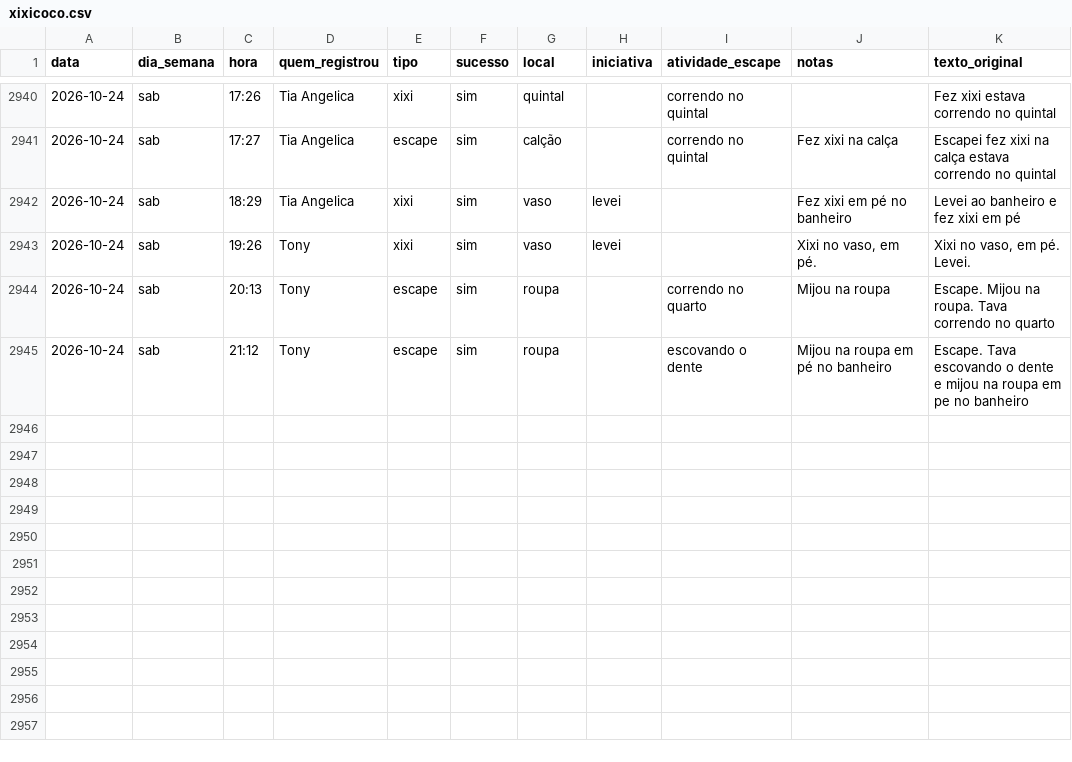
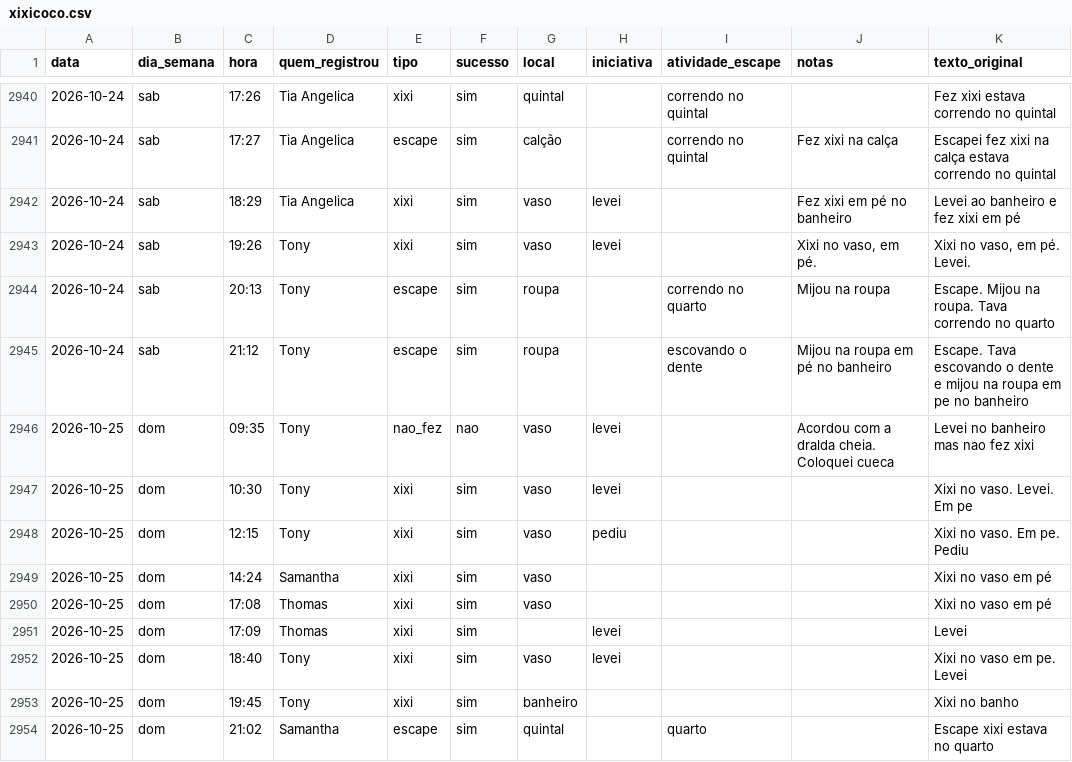
Before and after one commit to tonylampada/xixicoco, a CSV file: xixicoco.csv, drawn as a sheet; only a part is shown, gaps mark what is left out; the diff names each change by its address in the sheet, - before the commit and + after, or states it on an @@ line.

Commit message:
Update xixicoco dashboard 2026-10-26

```diff
--- a/xixicoco.csv
+++ b/xixicoco.csv
+row 2946: 2026-10-25 | dom | 09:35 | Tony | nao_fez | nao | vaso | levei |  | Acordou com a dralda cheia. Coloquei cueca | Levei no banheiro mas nao fez xixi
+row 2947: 2026-10-25 | dom | 10:30 | Tony | xixi | sim | vaso | levei |  |  | Xixi no vaso. Levei. Em pe
+row 2948: 2026-10-25 | dom | 12:15 | Tony | xixi | sim | vaso | pediu |  |  | Xixi no vaso. Em pe. Pediu
+row 2949: 2026-10-25 | dom | 14:24 | Samantha | xixi | sim | vaso |  |  |  | Xixi no vaso em pé
+row 2950: 2026-10-25 | dom | 17:08 | Thomas | xixi | sim | vaso |  |  |  | Xixi no vaso em pé
+row 2951: 2026-10-25 | dom | 17:09 | Thomas | xixi | sim |  | levei |  |  | Levei
+row 2952: 2026-10-25 | dom | 18:40 | Tony | xixi | sim | vaso | levei |  |  | Xixi no vaso em pe. Levei
+row 2953: 2026-10-25 | dom | 19:45 | Tony | xixi | sim | banheiro |  |  |  | Xixi no banho
+row 2954: 2026-10-25 | dom | 21:02 | Samantha | escape | sim | quintal |  | quarto |  | Escape xixi estava no quarto
```
